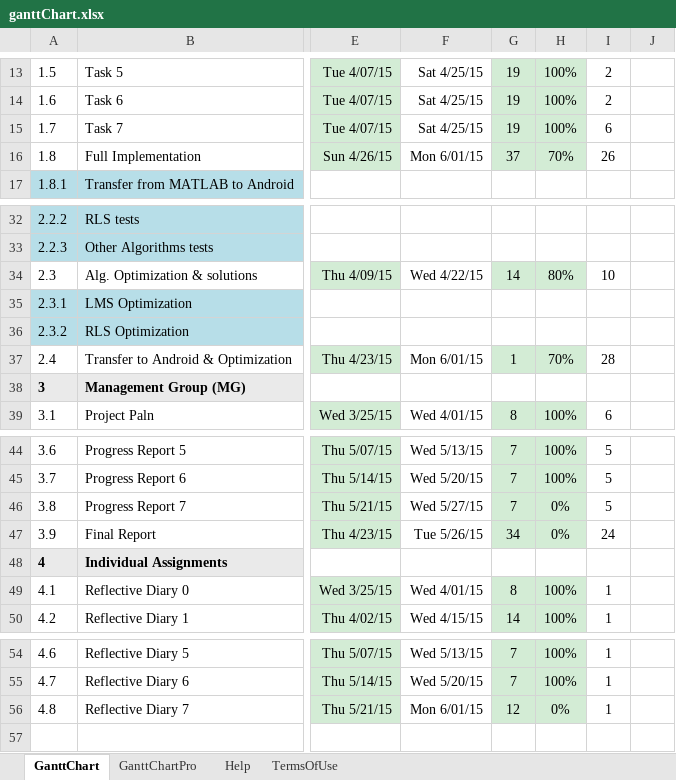
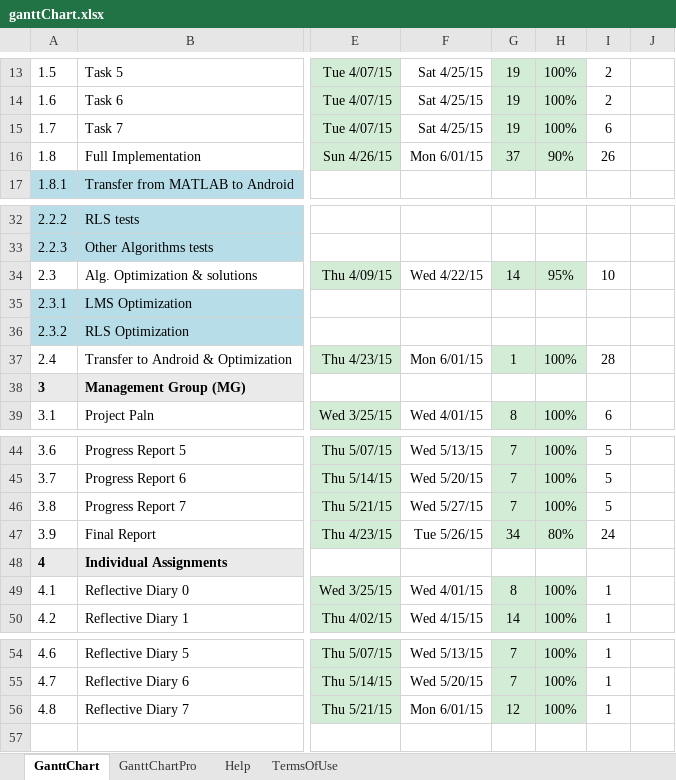
Before and after one commit to pzett/eq2440_2015, an Excel workbook: ProjectManagement/ganttChart.xlsx, sheet GanttChart, drawn as a sheet; only a part is shown, gaps mark what is left out; values as stored, in another font and other column widths than the file's, no borders; conditional formats not drawn; the diff names each change by its address in the sheet, - before the commit and + after, or states it on an @@ line.

Commit message:
Gantt Chart

```diff
--- a/ProjectManagement/ganttChart.xlsx (sheet GanttChart)
+++ b/ProjectManagement/ganttChart.xlsx (sheet GanttChart)
-H16: 70%
+H16: 90%
-H34: 80%
+H34: 95%
-H37: 70%
+H37: 100%
-H46: 0%
+H46: 100%
-H47: 0%
+H47: 80%
-H56: 0%
+H56: 100%
```
Also changed, not shown: charts or pictures.
